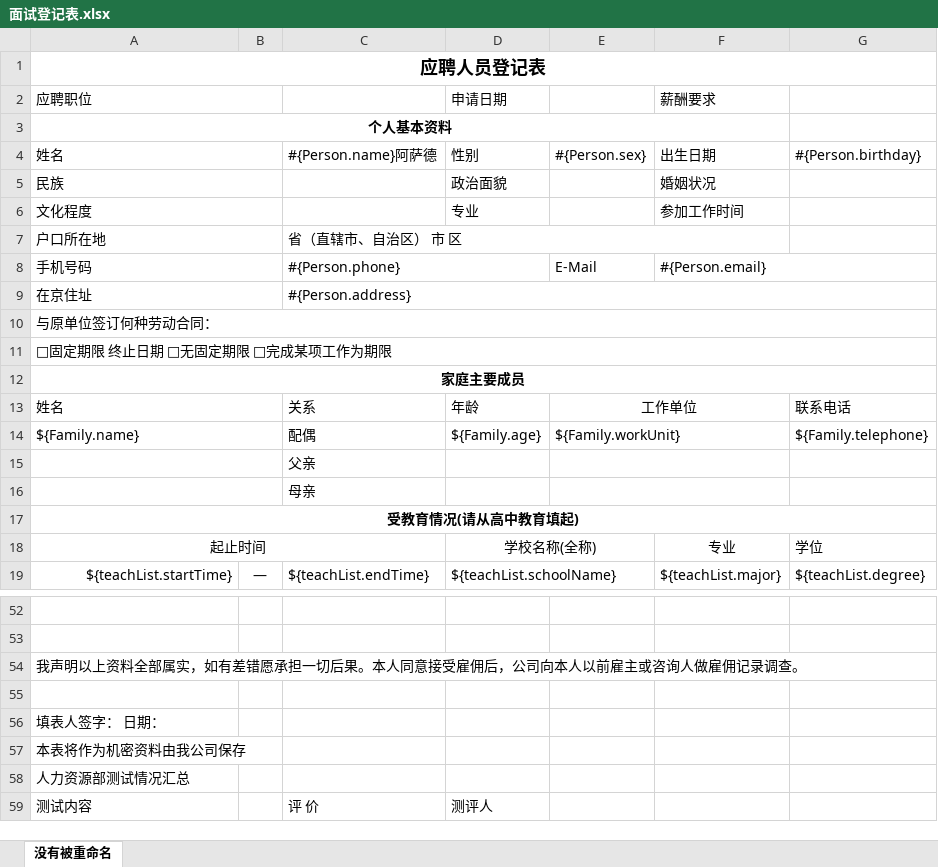
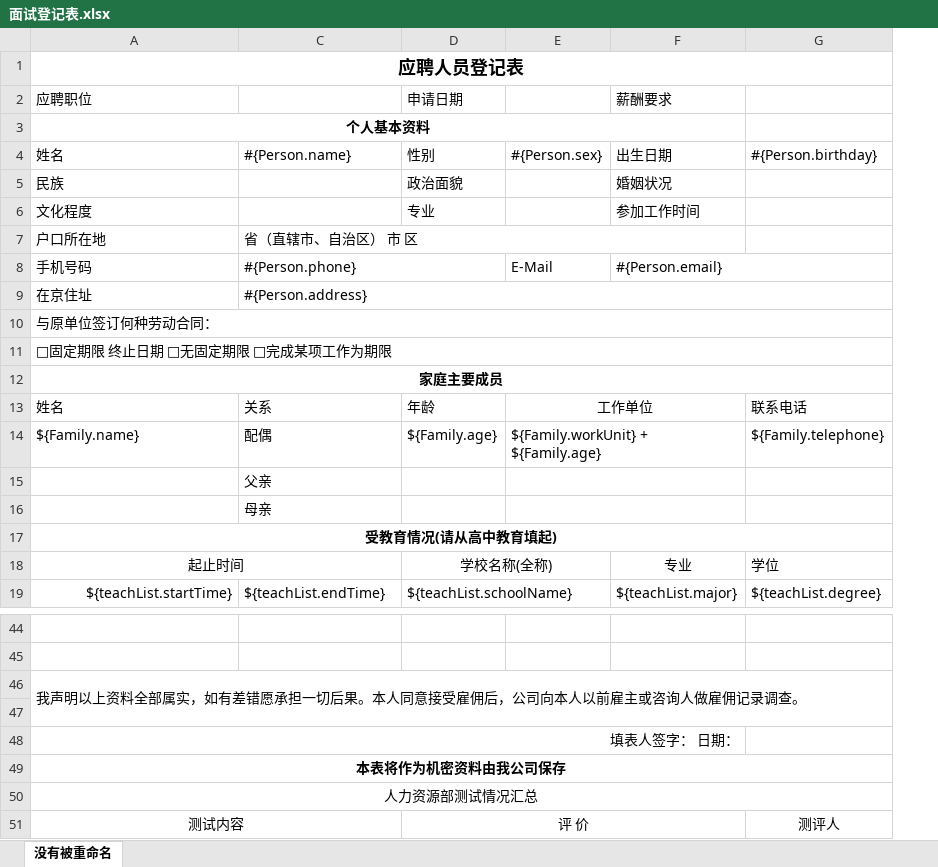
Before and after one commit to duan847/springboot-learning, an Excel workbook: excel/src/main/resources/面试登记表.xlsx, sheet 没有被重命名, drawn as a sheet; only a part is shown, gaps mark what is left out; values as stored, in another font and other column widths than the file's, no borders; removed rows and columns are numbered as before the commit, all else as after; the diff covers the shown part only; the diff names each change by its address in the sheet, - before the commit and + after, or states it on an @@ line.

```diff
--- a/excel/src/main/resources/面试登记表.xlsx (sheet 没有被重命名)
+++ b/excel/src/main/resources/面试登记表.xlsx (sheet 没有被重命名)
@@ column B hidden, row 19: — @@
-A2:B2 merged
-A4:B4 merged
-C4: #{Person.name}阿萨德
+C4: #{Person.name}
-A5:B5 merged
-A6:B6 merged
-A7:B7 merged
-A8:B8 merged
-A9:B9 merged
-A13:B13 merged
-A14:B14 merged
-E14: ${Family.workUnit}
+E14: ${Family.workUnit} + ${Family.age}
-A15:B15 merged
-A16:B16 merged
+A46:G47 merged
-A48 alignment: left
+A48 alignment: right
+A48:F48 merged
-A49:A50 alignment: left
+A49:A50 alignment: center
-A49 bold: off
+A49 bold: on
+A49:G49 merged
+A50:G50 merged
-row 59: 测试内容 |  | 评 价 | 测评人
+row 51: 测试内容 |  | 评 价 |  |  | 测评人
```
Also changed, not shown: 2 added rows, 10 removed rows, 11 edited cells, cell formats and merged cells elsewhere in this sheet, 7 other files.
